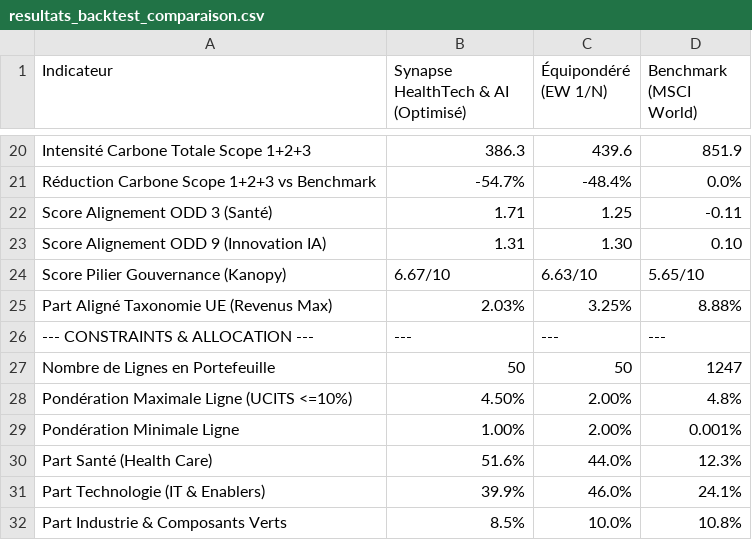
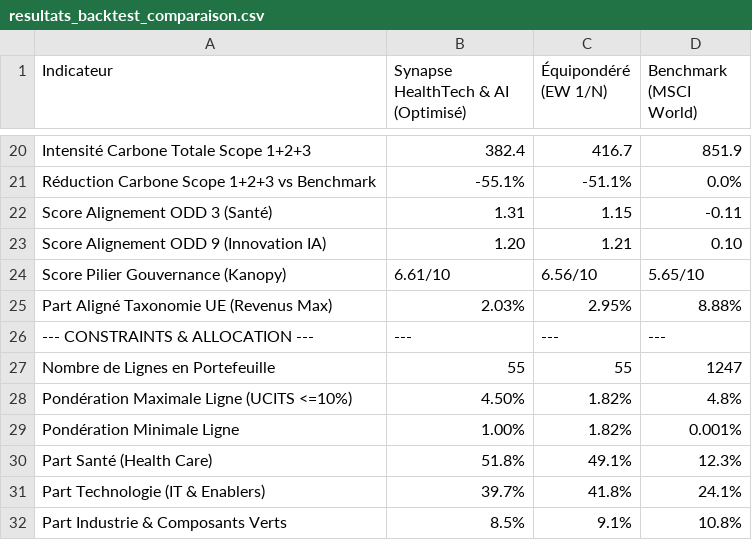
Before and after one commit to daphnelotterie/Green-Finance, a CSV file: data/resultats_backtest_comparaison.csv, drawn as a sheet; only a part is shown, gaps mark what is left out; the diff covers the shown part only; the diff names each change by its address in the sheet, - before the commit and + after, or states it on an @@ line.

```diff
--- a/data/resultats_backtest_comparaison.csv
+++ b/data/resultats_backtest_comparaison.csv
-B20: 386.3
+B20: 382.4
-C20 (Équipondéré (EW 1/N)): 439.6
+C20 (Équipondéré (EW 1/N)): 416.7
-B21: -54.7%
+B21: -55.1%
-C21 (Équipondéré (EW 1/N)): -48.4%
+C21 (Équipondéré (EW 1/N)): -51.1%
-B22: 1.71
+B22: 1.31
-C22 (Équipondéré (EW 1/N)): 1.25
+C22 (Équipondéré (EW 1/N)): 1.15
-B23: 1.31
+B23: 1.20
-C23 (Équipondéré (EW 1/N)): 1.30
+C23 (Équipondéré (EW 1/N)): 1.21
-B24: 6.67/10
+B24: 6.61/10
-C24 (Équipondéré (EW 1/N)): 6.63/10
+C24 (Équipondéré (EW 1/N)): 6.56/10
-C25 (Équipondéré (EW 1/N)): 3.25%
+C25 (Équipondéré (EW 1/N)): 2.95%
-B27: 50
+B27: 55
-C27 (Équipondéré (EW 1/N)): 50
+C27 (Équipondéré (EW 1/N)): 55
-C28:C29 (Équipondéré (EW 1/N)): 2.00%
+C28:C29 (Équipondéré (EW 1/N)): 1.82%
-B30: 51.6%
+B30: 51.8%
-C30 (Équipondéré (EW 1/N)): 44.0%
+C30 (Équipondéré (EW 1/N)): 49.1%
-B31: 39.9%
+B31: 39.7%
-C31 (Équipondéré (EW 1/N)): 46.0%
+C31 (Équipondéré (EW 1/N)): 41.8%
-C32 (Équipondéré (EW 1/N)): 10.0%
+C32 (Équipondéré (EW 1/N)): 9.1%
```
Also changed, not shown: 32 edited cells elsewhere in this file, data/actifs_notre_secteur_healthtech_ai.csv, data/portefeuille_final_pondere.csv, 7 other files.
